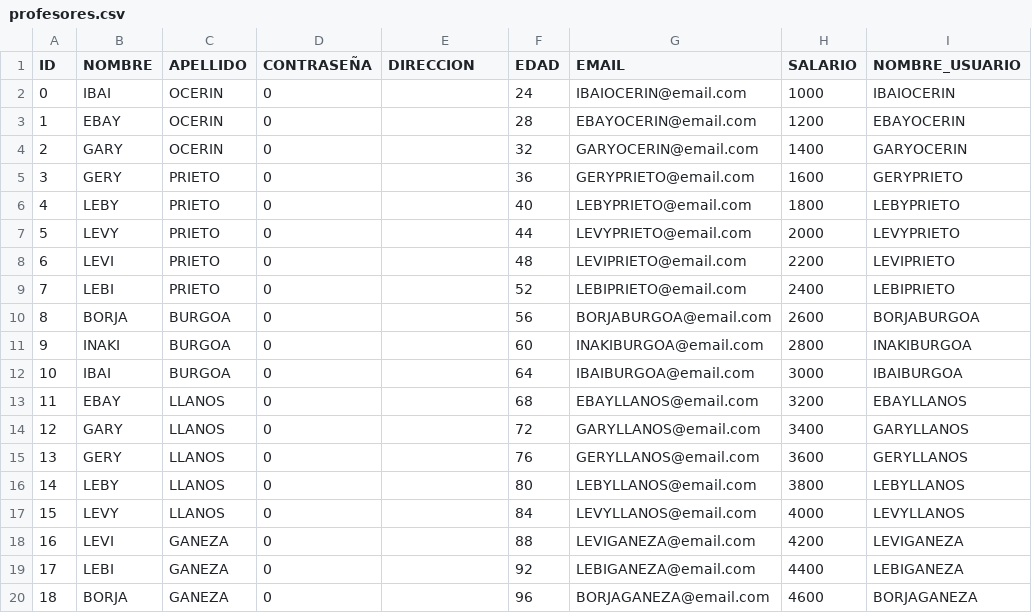
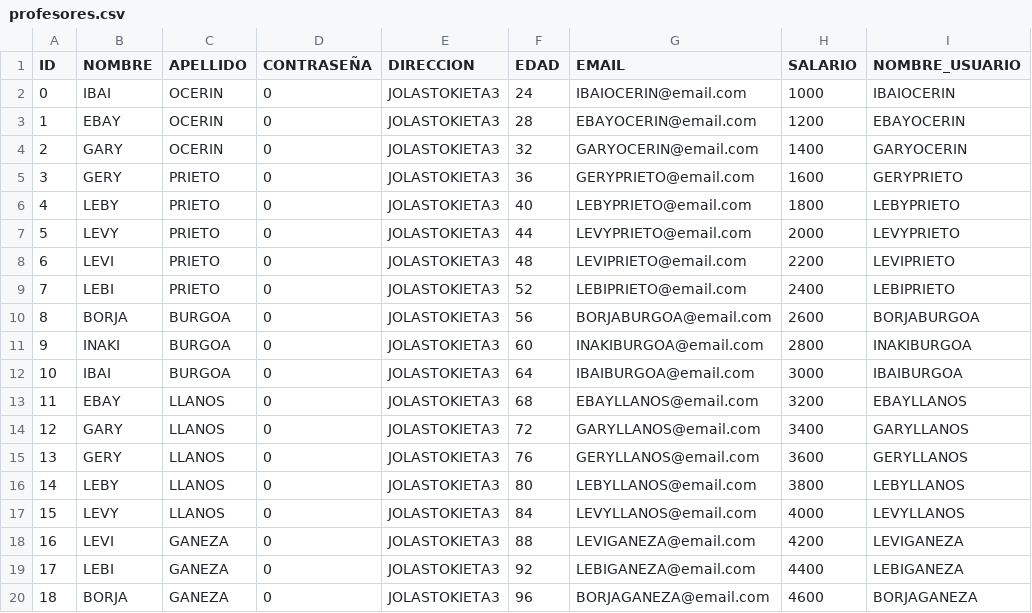
Before and after one commit to benatbarrueta/Proyecto_Prog3, a CSV file: profesores.csv, drawn as a sheet.

```diff
--- a/profesores.csv
+++ b/profesores.csv
@@ -1,20 +1,20 @@
 ID;NOMBRE;APELLIDO;CONTRASEÑA;DIRECCION;EDAD;EMAIL;SALARIO;NOMBRE_USUARIO
-0;IBAI;OCERIN;0;;24;IBAIOCERIN@email.com;1000;IBAIOCERIN
-1;EBAY;OCERIN;0;;28;EBAYOCERIN@email.com;1200;EBAYOCERIN
-2;GARY;OCERIN;0;;32;GARYOCERIN@email.com;1400;GARYOCERIN
-3;GERY;PRIETO;0;;36;GERYPRIETO@email.com;1600;GERYPRIETO
-4;LEBY;PRIETO;0;;40;LEBYPRIETO@email.com;1800;LEBYPRIETO
-5;LEVY;PRIETO;0;;44;LEVYPRIETO@email.com;2000;LEVYPRIETO
-6;LEVI;PRIETO;0;;48;LEVIPRIETO@email.com;2200;LEVIPRIETO
-7;LEBI;PRIETO;0;;52;LEBIPRIETO@email.com;2400;LEBIPRIETO
-8;BORJA;BURGOA;0;;56;BORJABURGOA@email.com;2600;BORJABURGOA
-9;INAKI;BURGOA;0;;60;INAKIBURGOA@email.com;2800;INAKIBURGOA
-10;IBAI;BURGOA;0;;64;IBAIBURGOA@email.com;3000;IBAIBURGOA
-11;EBAY;LLANOS;0;;68;EBAYLLANOS@email.com;3200;EBAYLLANOS
-12;GARY;LLANOS;0;;72;GARYLLANOS@email.com;3400;GARYLLANOS
-13;GERY;LLANOS;0;;76;GERYLLANOS@email.com;3600;GERYLLANOS
-14;LEBY;LLANOS;0;;80;LEBYLLANOS@email.com;3800;LEBYLLANOS
-15;LEVY;LLANOS;0;;84;LEVYLLANOS@email.com;4000;LEVYLLANOS
-16;LEVI;GANEZA;0;;88;LEVIGANEZA@email.com;4200;LEVIGANEZA
-17;LEBI;GANEZA;0;;92;LEBIGANEZA@email.com;4400;LEBIGANEZA
-18;BORJA;GANEZA;0;;96;BORJAGANEZA@email.com;4600;BORJAGANEZA
+0;IBAI;OCERIN;0;JOLASTOKIETA3;24;IBAIOCERIN@email.com;1000;IBAIOCERIN
+1;EBAY;OCERIN;0;JOLASTOKIETA3;28;EBAYOCERIN@email.com;1200;EBAYOCERIN
+2;GARY;OCERIN;0;JOLASTOKIETA3;32;GARYOCERIN@email.com;1400;GARYOCERIN
+3;GERY;PRIETO;0;JOLASTOKIETA3;36;GERYPRIETO@email.com;1600;GERYPRIETO
+4;LEBY;PRIETO;0;JOLASTOKIETA3;40;LEBYPRIETO@email.com;1800;LEBYPRIETO
+5;LEVY;PRIETO;0;JOLASTOKIETA3;44;LEVYPRIETO@email.com;2000;LEVYPRIETO
+6;LEVI;PRIETO;0;JOLASTOKIETA3;48;LEVIPRIETO@email.com;2200;LEVIPRIETO
+7;LEBI;PRIETO;0;JOLASTOKIETA3;52;LEBIPRIETO@email.com;2400;LEBIPRIETO
+8;BORJA;BURGOA;0;JOLASTOKIETA3;56;BORJABURGOA@email.com;2600;BORJABURGOA
+9;INAKI;BURGOA;0;JOLASTOKIETA3;60;INAKIBURGOA@email.com;2800;INAKIBURGOA
+10;IBAI;BURGOA;0;JOLASTOKIETA3;64;IBAIBURGOA@email.com;3000;IBAIBURGOA
+11;EBAY;LLANOS;0;JOLASTOKIETA3;68;EBAYLLANOS@email.com;3200;EBAYLLANOS
+12;GARY;LLANOS;0;JOLASTOKIETA3;72;GARYLLANOS@email.com;3400;GARYLLANOS
+13;GERY;LLANOS;0;JOLASTOKIETA3;76;GERYLLANOS@email.com;3600;GERYLLANOS
+14;LEBY;LLANOS;0;JOLASTOKIETA3;80;LEBYLLANOS@email.com;3800;LEBYLLANOS
+15;LEVY;LLANOS;0;JOLASTOKIETA3;84;LEVYLLANOS@email.com;4000;LEVYLLANOS
+16;LEVI;GANEZA;0;JOLASTOKIETA3;88;LEVIGANEZA@email.com;4200;LEVIGANEZA
+17;LEBI;GANEZA;0;JOLASTOKIETA3;92;LEBIGANEZA@email.com;4400;LEBIGANEZA
+18;BORJA;GANEZA;0;JOLASTOKIETA3;96;BORJAGANEZA@email.com;4600;BORJAGANEZA
```
Also changed, not shown: 2 other files.
